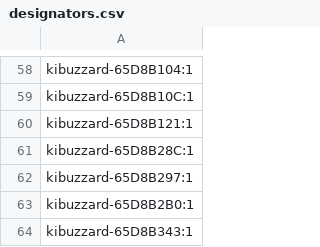
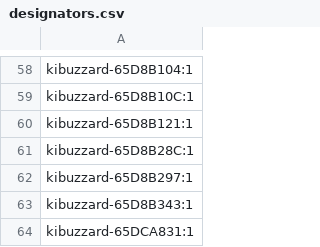
Before and after one commit to fredriknk/uPLC-Digital, a CSV file: PRODUCTION/JLCPCB/designators.csv (was PRODUCTION/designators.csv), drawn as a sheet; only a part is shown, gaps mark what is left out.

```diff
--- a/PRODUCTION/designators.csv
+++ b/PRODUCTION/JLCPCB/designators.csv
@@ -62,3 +62,3 @@ kibuzzard-65D8B28C:1
 kibuzzard-65D8B297:1
-kibuzzard-65D8B2B0:1
 kibuzzard-65D8B343:1
+kibuzzard-65DCA831:1
```
Also changed, not shown: PRODUCTION/JLCPCB/bom.csv, PRODUCTION/JLCPCB/positions.csv, 11 other files.
